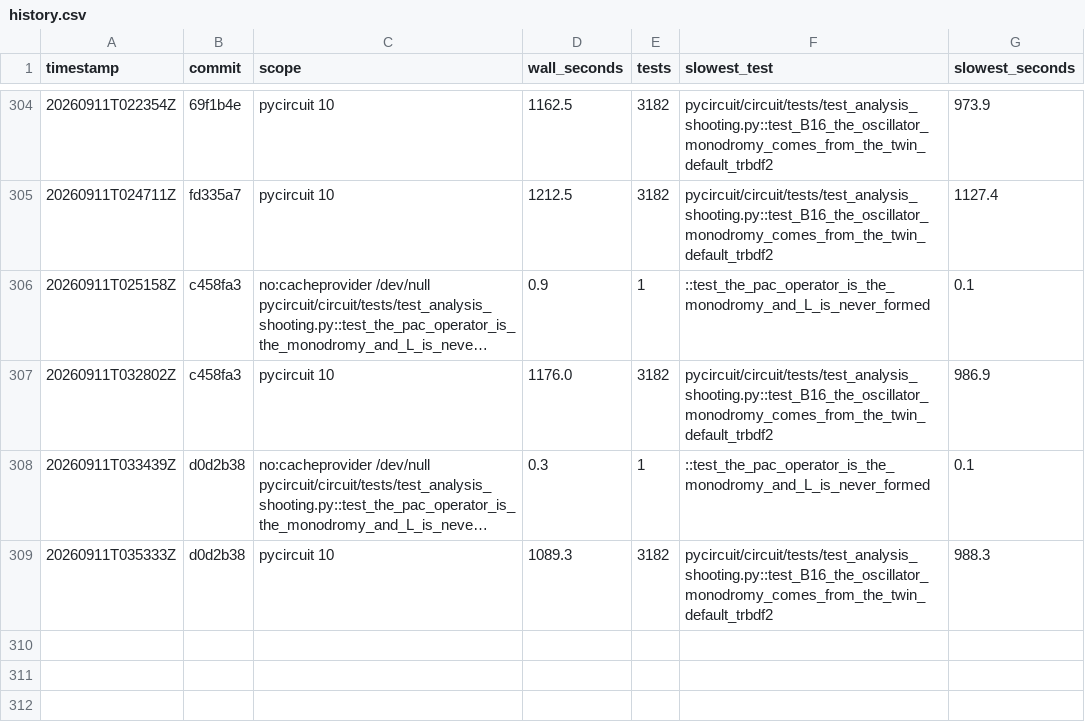
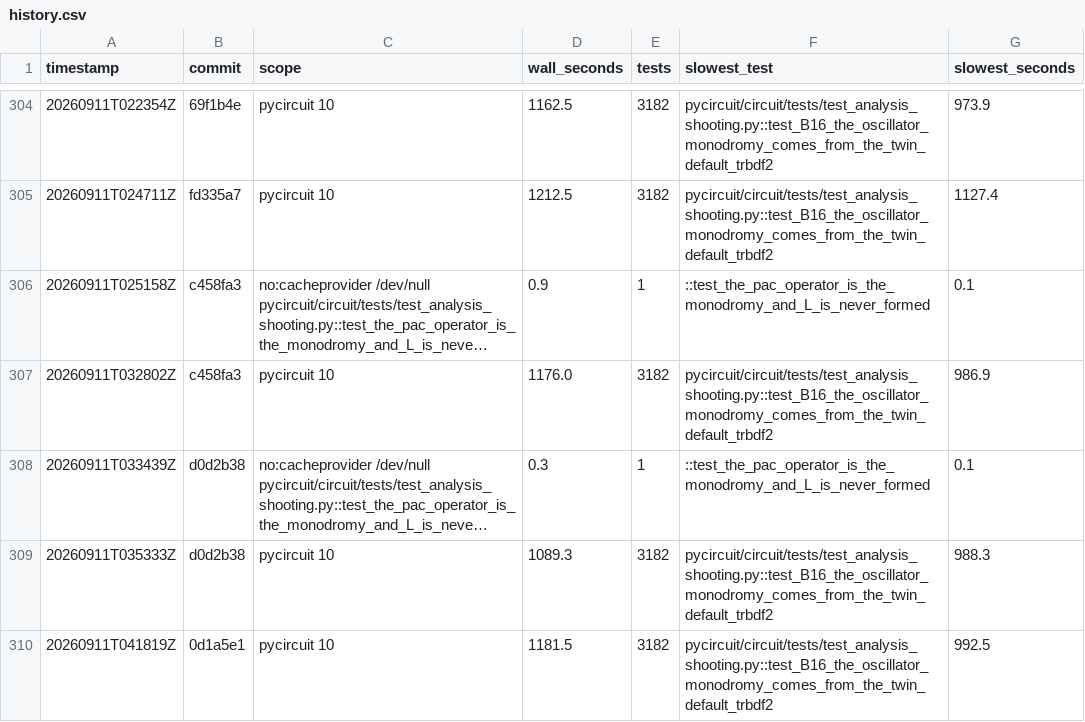
Before and after one commit to henjo/pycircuit, a CSV file: test_timings/history.csv, drawn as a sheet; only a part is shown, gaps mark what is left out; long unchanged cells end in …; the diff names each change by its address in the sheet, - before the commit and + after, or states it on an @@ line.

```diff
--- a/test_timings/history.csv
+++ b/test_timings/history.csv
+row 310: 20260911T041819Z | 0d1a5e1 | pycircuit 10 | 1181.5 | 3182 | pycircuit/circuit/tests/test_analysis_shooting.py::test_B16_the_oscillator_monodromy_comes_from_the_twin_default_trbdf2 | 992.5
```
Also changed, not shown: 2 other files.
